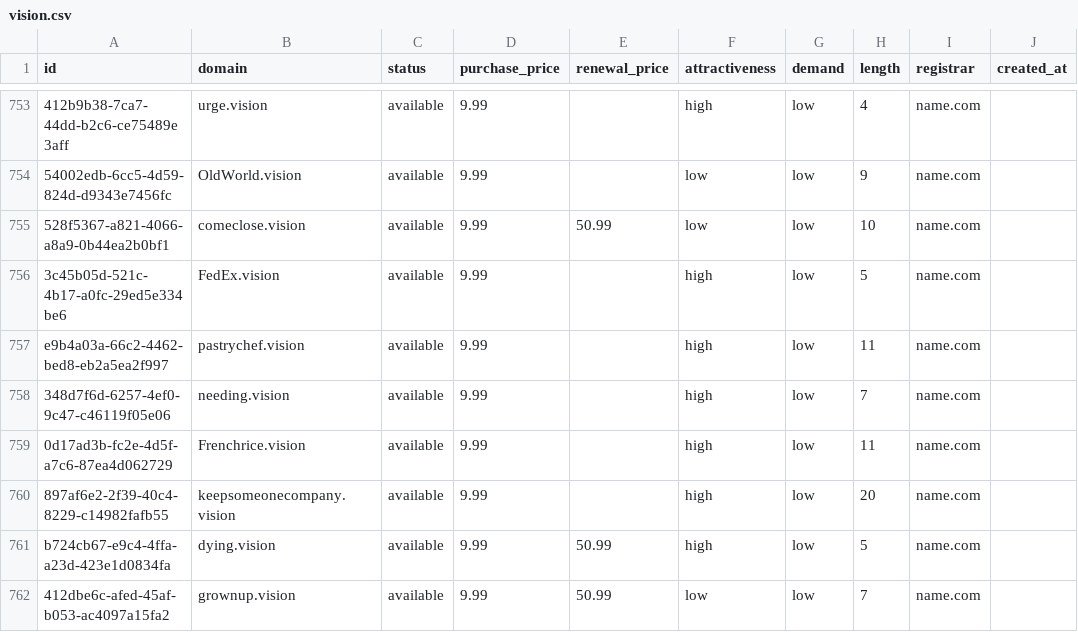
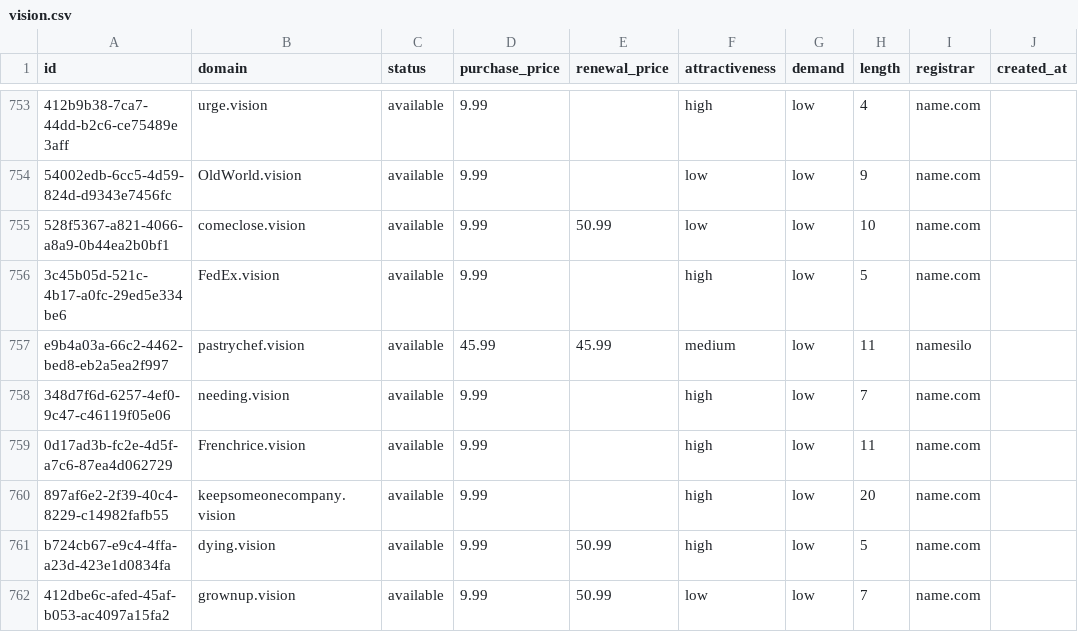
Before and after one commit to UniqueDomains/vision-oneword-domains, a CSV file: vision.csv, drawn as a sheet; only a part is shown, gaps mark what is left out; the diff names each change by its address in the sheet, - before the commit and + after, or states it on an @@ line.

Commit message:
Domains update

```diff
--- a/vision.csv
+++ b/vision.csv
-D757 (purchase_price): 9.99
+D757 (purchase_price): 45.99
-E757 (renewal_price): (empty)
+E757 (renewal_price): 45.99
-F757 (attractiveness): high
+F757 (attractiveness): medium
-I757 (registrar): name.com
+I757 (registrar): namesilo
```
Also changed, not shown: 4 other files.
